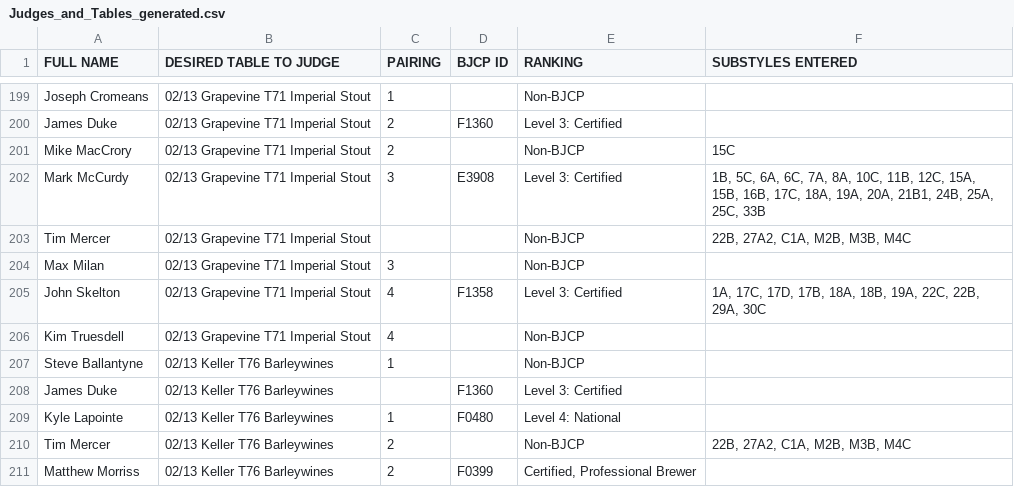
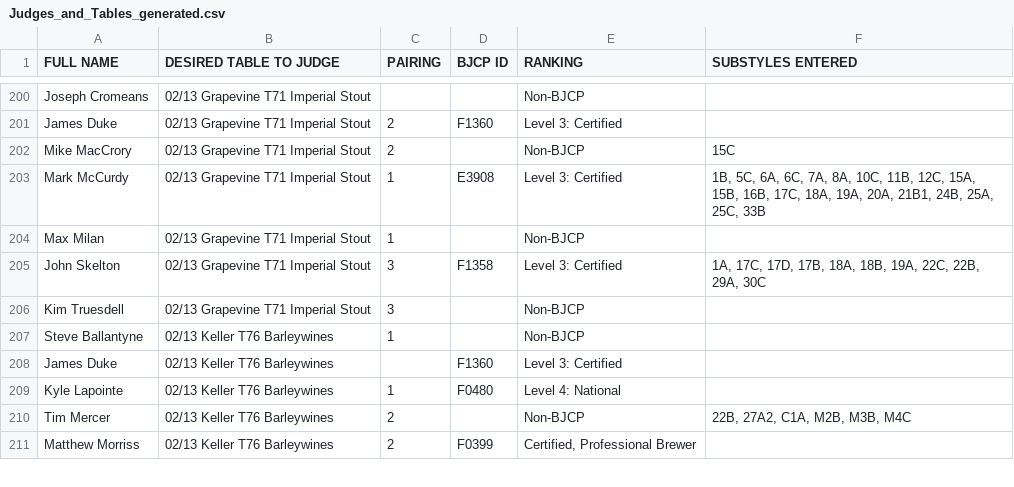
Before and after one commit to bforrest/BBO-Judging-2026, a CSV file: Judges_and_Tables_generated.csv, drawn as a sheet; only a part is shown, gaps mark what is left out; removed rows and columns are numbered as before the commit, all else as after; the diff covers the shown part only; the diff names each change by its address in the sheet, - before the commit and + after, or states it on an @@ line.

Commit message:
plugged in pairing updates from Jarrett

```diff
--- a/Judges_and_Tables_generated.csv
+++ b/Judges_and_Tables_generated.csv
-C200 (PAIRING): 1
+C200 (PAIRING): (empty)
-C203 (PAIRING): 3
+C203 (PAIRING): 1
-row 203: Tim Mercer | 02/13 Grapevine T71 Imperial Stout |  |  | Non-BJCP | 22B, 27A2, C1A, M2B, M3B, M4C
-C204 (PAIRING): 3
+C204 (PAIRING): 1
-C205:C206 (PAIRING): 4
+C205:C206 (PAIRING): 3
```
Also changed, not shown: 3 added rows, 2 removed rows and 10 edited cells elsewhere in this file, 5 other files.
